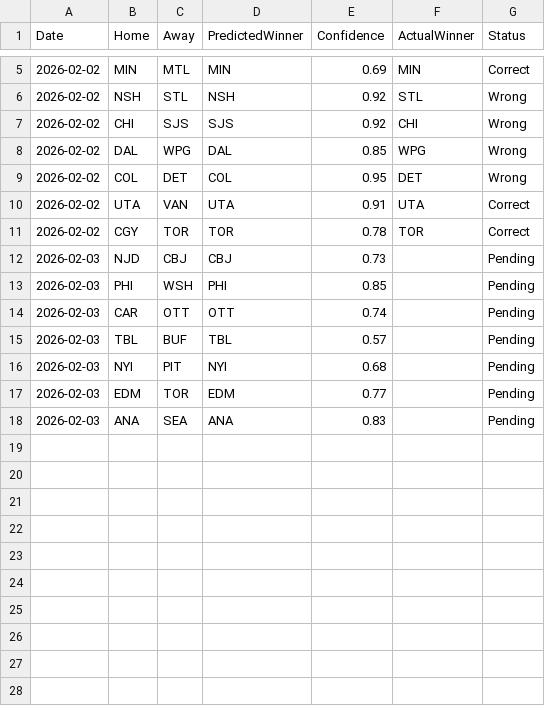
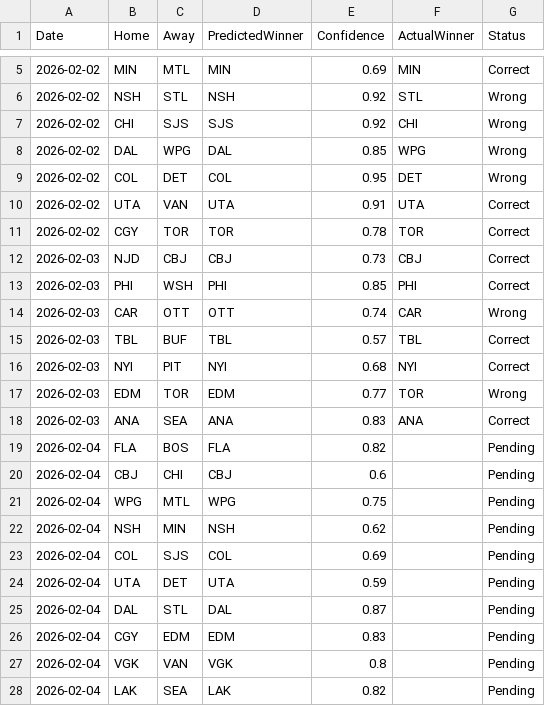
Before and after one commit to flagk/nhl-tracker, a CSV file: nhl_predictions_log.csv, drawn as a sheet; only a part is shown, gaps mark what is left out.

```diff
--- a/nhl_predictions_log.csv
+++ b/nhl_predictions_log.csv
@@ -11,8 +11,18 @@ Date,Home,Away,PredictedWinner,Confidence,ActualWinner,Status
 2026-02-02,CGY,TOR,TOR,0.78,TOR,Correct
-2026-02-03,NJD,CBJ,CBJ,0.73,,Pending
-2026-02-03,PHI,WSH,PHI,0.85,,Pending
-2026-02-03,CAR,OTT,OTT,0.74,,Pending
-2026-02-03,TBL,BUF,TBL,0.57,,Pending
-2026-02-03,NYI,PIT,NYI,0.68,,Pending
-2026-02-03,EDM,TOR,EDM,0.77,,Pending
-2026-02-03,ANA,SEA,ANA,0.83,,Pending
+2026-02-03,NJD,CBJ,CBJ,0.73,CBJ,Correct
+2026-02-03,PHI,WSH,PHI,0.85,PHI,Correct
+2026-02-03,CAR,OTT,OTT,0.74,CAR,Wrong
+2026-02-03,TBL,BUF,TBL,0.57,TBL,Correct
+2026-02-03,NYI,PIT,NYI,0.68,NYI,Correct
+2026-02-03,EDM,TOR,EDM,0.77,TOR,Wrong
+2026-02-03,ANA,SEA,ANA,0.83,ANA,Correct
+2026-02-04,FLA,BOS,FLA,0.82,,Pending
+2026-02-04,CBJ,CHI,CBJ,0.6,,Pending
+2026-02-04,WPG,MTL,WPG,0.75,,Pending
+2026-02-04,NSH,MIN,NSH,0.62,,Pending
+2026-02-04,COL,SJS,COL,0.69,,Pending
+2026-02-04,UTA,DET,UTA,0.59,,Pending
+2026-02-04,DAL,STL,DAL,0.87,,Pending
+2026-02-04,CGY,EDM,EDM,0.83,,Pending
+2026-02-04,VGK,VAN,VGK,0.8,,Pending
+2026-02-04,LAK,SEA,LAK,0.82,,Pending
```
Also changed, not shown: 1 other file.
